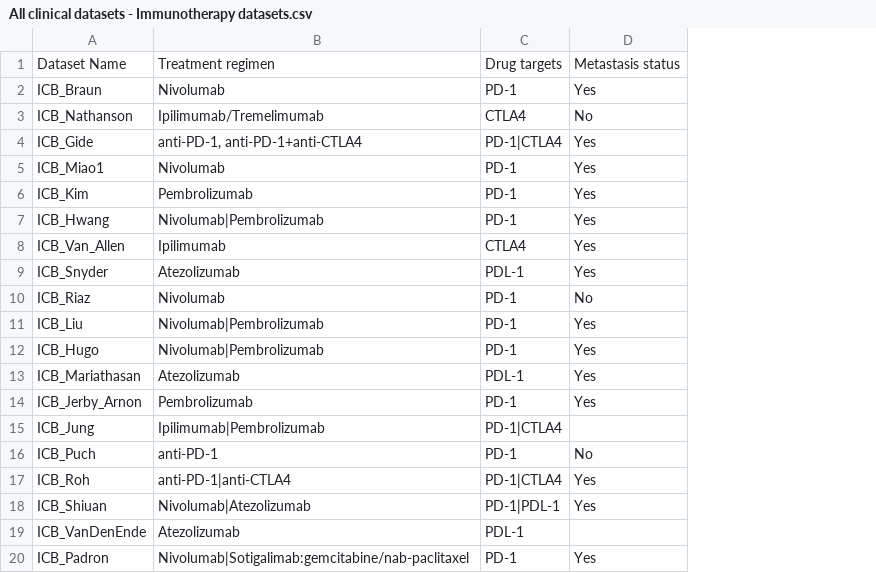
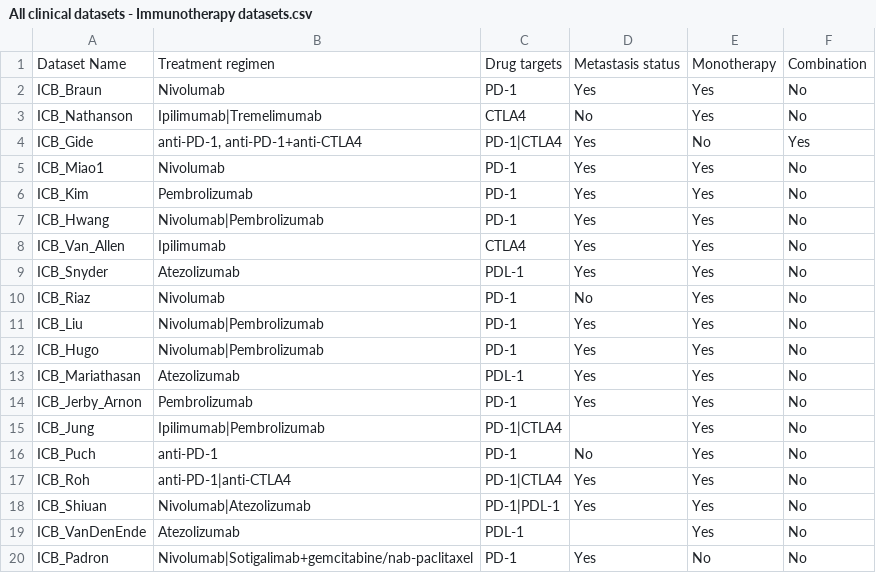
Before and after one commit to bhklab/icb_data_exploration_and_analysis, a CSV file: Data/All clinical datasets - Immunotherapy datasets.csv, drawn as a sheet; the diff names each change by its address in the sheet, - before the commit and + after, or states it on an @@ line.

```diff
--- a/Data/All clinical datasets - Immunotherapy datasets.csv
+++ b/Data/All clinical datasets - Immunotherapy datasets.csv
+column E, rows 1-20: Monotherapy | Yes | Yes | No | Yes | Yes | Yes | Yes | Yes | Yes | Yes | Yes | Yes | Yes | Yes | Yes | Yes | Yes | Yes | No
+column F, rows 1-20: Combination | No | No | Yes | No | No | No | No | No | No | No | No | No | No | No | No | No | No | No | No
-B3: Ipilimumab/Tremelimumab
+B3: Ipilimumab|Tremelimumab
-B20: Nivolumab|Sotigalimab:gemcitabine/nab-paclitaxel
+B20: Nivolumab|Sotigalimab+gemcitabine/nab-paclitaxel
```
Also changed, not shown: 1 other file.
